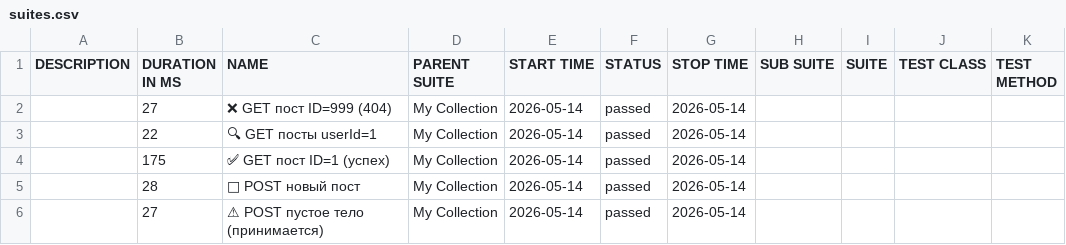
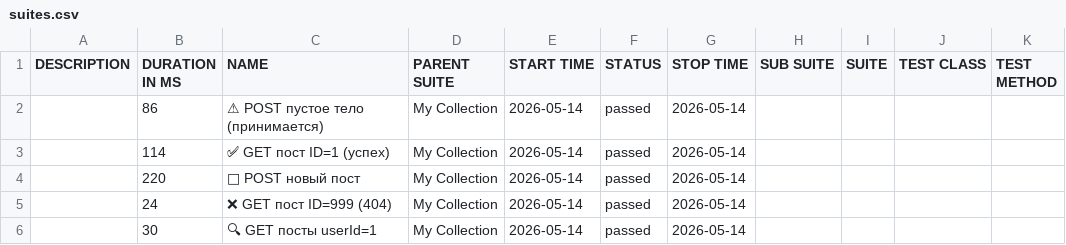
Before and after one commit to ClarenceFerreiro/postman-api-tests, a CSV file: allure/data/suites.csv, drawn as a sheet; removed rows and columns are numbered as before the commit, all else as after; the diff names each change by its address in the sheet, - before the commit and + after, or states it on an @@ line.

```diff
--- a/allure/data/suites.csv
+++ b/allure/data/suites.csv
-B2 (DURATION IN MS): 27
+B2 (DURATION IN MS): 86
-C2 (NAME): ❌ GET пост ID=999 (404)
+C2 (NAME): ⚠ POST пустое тело (принимается)
-row 3:  | 22 | 🔍 GET посты userId=1 | My Collection | 2026-05-14 | passed | 2026-05-14
-B3 (DURATION IN MS): 175
+B3 (DURATION IN MS): 114
-B4 (DURATION IN MS): 28
+B4 (DURATION IN MS): 220
-B5 (DURATION IN MS): 27
+B5 (DURATION IN MS): 24
-C5 (NAME): ⚠ POST пустое тело (принимается)
+C5 (NAME): ❌ GET пост ID=999 (404)
+row 6:  | 30 | 🔍 GET посты userId=1 | My Collection | 2026-05-14 | passed | 2026-05-14
```
Also changed, not shown: 48 other files.
